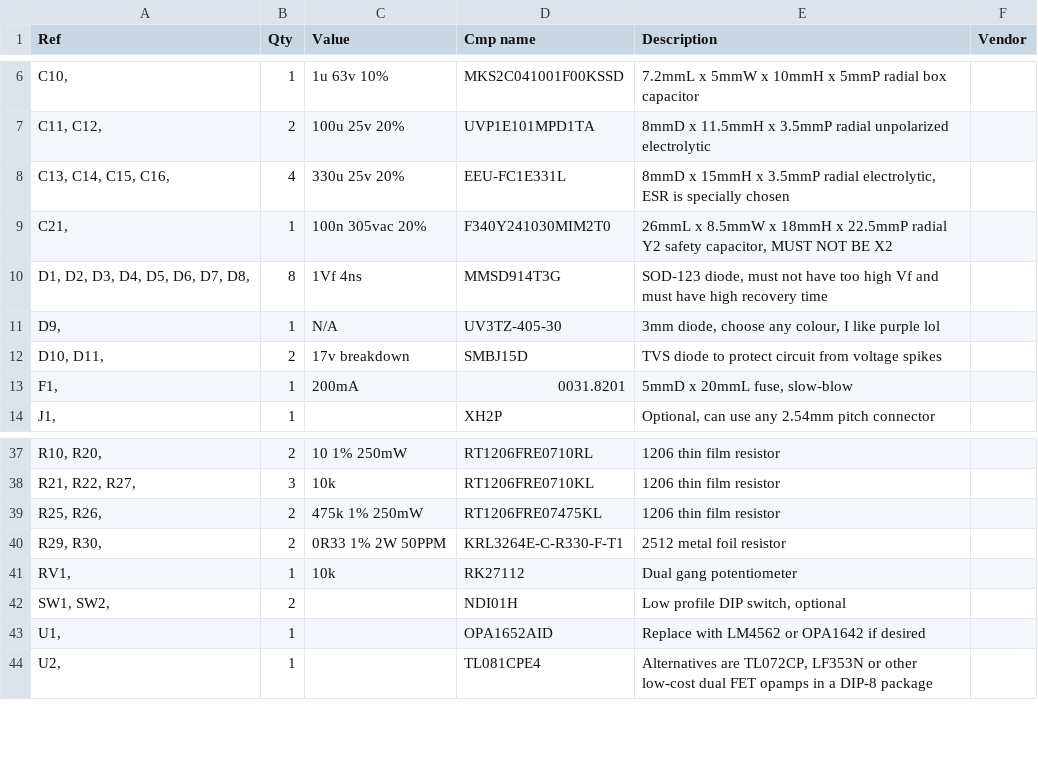
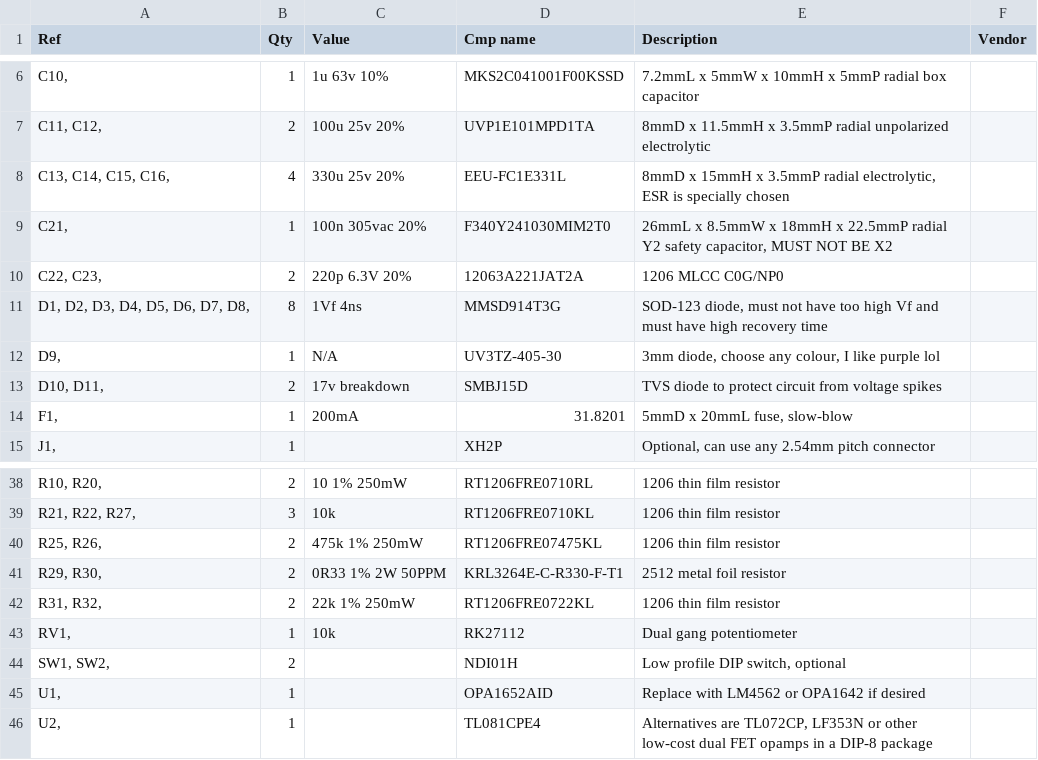
Before and after one commit to Ariamelon/ESP-P113-Compact, a CSV file: Hardware/ESP P113.csv, drawn as a sheet; only a part is shown, gaps mark what is left out.

Commit message:
Updated BOM.

```diff
--- a/Hardware/ESP P113.csv
+++ b/Hardware/ESP P113.csv
@@ -9,2 +9,3 @@ Ref,Qty,Value,Cmp name,Description,Vendor
 "C21, ",1,100n 305vac 20%,F340Y241030MIM2T0,"26mmL x 8.5mmW x 18mmH x 22.5mmP radial Y2 safety capacitor, MUST NOT BE X2",
+"C22, C23, ",2,220p 6.3V 20%,12063A221JAT2A,1206 MLCC C0G/NP0,
 "D1, D2, D3, D4, D5, D6, D7, D8, ",8,1Vf 4ns,MMSD914T3G,"SOD-123 diode, must not have too high Vf and must have high recovery time",
@@ -12,3 +13,3 @@ Ref,Qty,Value,Cmp name,Description,Vendor
 "D10, D11, ",2,17v breakdown,SMBJ15D,TVS diode to protect circuit from voltage spikes,
-"F1, ",1,200mA,0031.8201,"5mmD x 20mmL fuse, slow-blow",
+"F1, ",1,200mA,31.8201,"5mmD x 20mmL fuse, slow-blow",
 "J1, ",1,,XH2P,"Optional, can use any 2.54mm pitch connector",
@@ -40,2 +41,3 @@ Ref,Qty,Value,Cmp name,Description,Vendor
 "R29, R30, ",2,0R33 1% 2W 50PPM,KRL3264E-C-R330-F-T1,2512 metal foil resistor,
+"R31, R32, ",2,22k 1% 250mW,RT1206FRE0722KL,1206 thin film resistor,
 "RV1, ",1,10k,RK27112,Dual gang potentiometer,
```
